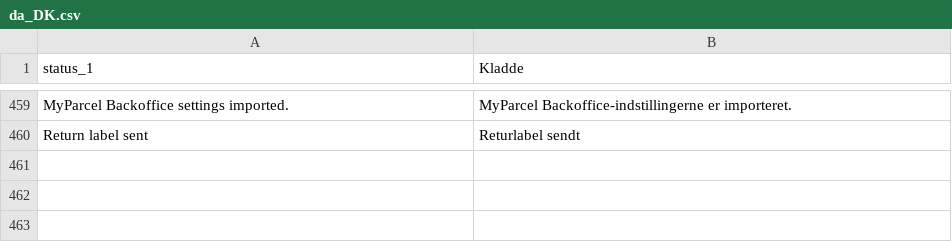
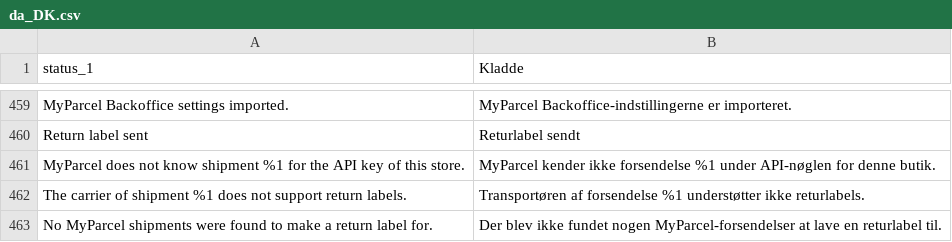
Before and after one commit to PedroFlores199/magento, a CSV file: i18n/da_DK.csv, drawn as a sheet; only a part is shown, gaps mark what is left out; the diff names each change by its address in the sheet, - before the commit and + after, or states it on an @@ line.

```diff
--- a/i18n/da_DK.csv
+++ b/i18n/da_DK.csv
+row 461: MyParcel does not know shipment %1 for the API key of this store. | MyParcel kender ikke forsendelse %1 under API-nøglen for denne butik.
+row 462: The carrier of shipment %1 does not support return labels. | Transportøren af forsendelse %1 understøtter ikke returlabels.
+row 463: No MyParcel shipments were found to make a return label for. | Der blev ikke fundet nogen MyParcel-forsendelser at lave en returlabel til.
```
Also changed, not shown: i18n/de_DE.csv, i18n/fr_FR.csv, 6 other files.
